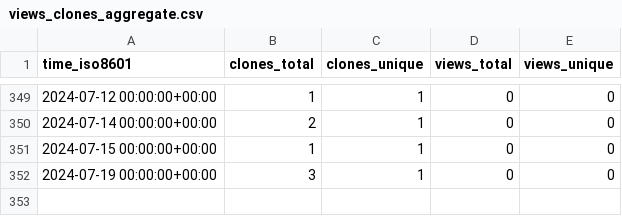
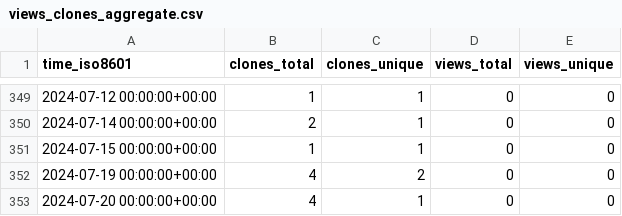
Before and after one commit to ayewo/ghost.sh, a CSV file: ayewo/ghost.sh/ghrs-data/views_clones_aggregate.csv, drawn as a sheet; only a part is shown, gaps mark what is left out.

```diff
--- a/ayewo/ghost.sh/ghrs-data/views_clones_aggregate.csv
+++ b/ayewo/ghost.sh/ghrs-data/views_clones_aggregate.csv
@@ -351,2 +351,3 @@ time_iso8601,clones_total,clones_unique,views_total,views_unique
 2024-07-15 00:00:00+00:00,1,1,0,0
-2024-07-19 00:00:00+00:00,3,1,0,0
+2024-07-19 00:00:00+00:00,4,2,0,0
+2024-07-20 00:00:00+00:00,4,1,0,0
```
Also changed, not shown: 1 other file.
